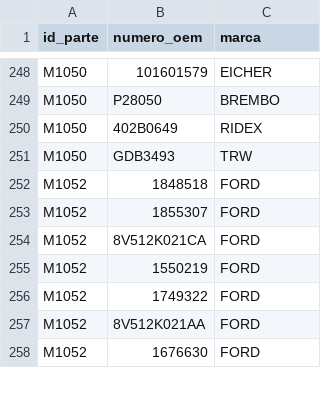
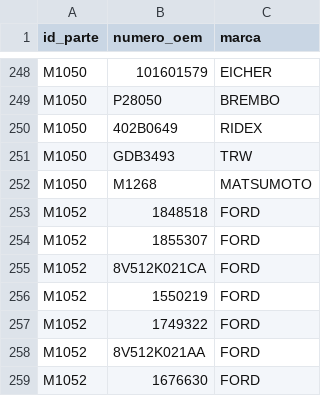
Before and after one commit to imroxas/autoparts, a CSV file: datos/oems.csv, drawn as a sheet; only a part is shown, gaps mark what is left out.

Commit message:
Update oems.csv

```diff
--- a/datos/oems.csv
+++ b/datos/oems.csv
@@ -251,2 +251,3 @@ M1050,402B0649,RIDEX
 M1050,GDB3493,TRW
+M1050,M1268,MATSUMOTO
 M1052,1848518,FORD
```
